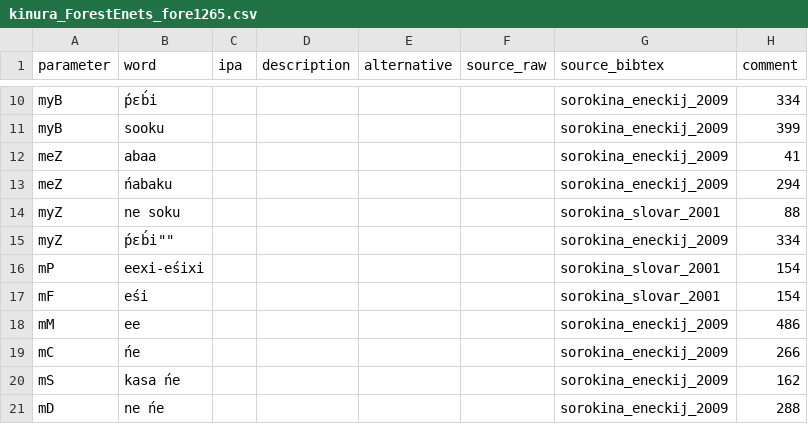
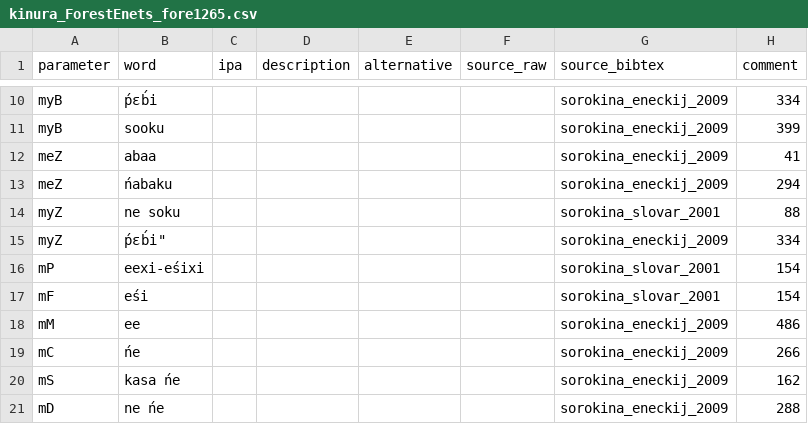
Before and after one commit to kinbank/kinura, a CSV file: kinbank/raw/Uralic/kinura_ForestEnets_fore1265.csv, drawn as a sheet; only a part is shown, gaps mark what is left out.

Commit message:
Update kinura_ForestEnets_fore1265.csv

```diff
--- a/kinbank/raw/Uralic/kinura_ForestEnets_fore1265.csv
+++ b/kinbank/raw/Uralic/kinura_ForestEnets_fore1265.csv
@@ -14,3 +14,3 @@
 "myZ","ne soku",,,,,"sorokina_slovar_2001","88"
-"myZ",ṕɛb́i"",,,,,"sorokina_eneckij_2009","334"
+"myZ",ṕɛb́i",,,,,"sorokina_eneckij_2009","334"
 "mP","eexi-eśixi",,,,,"sorokina_slovar_2001","154"
```
